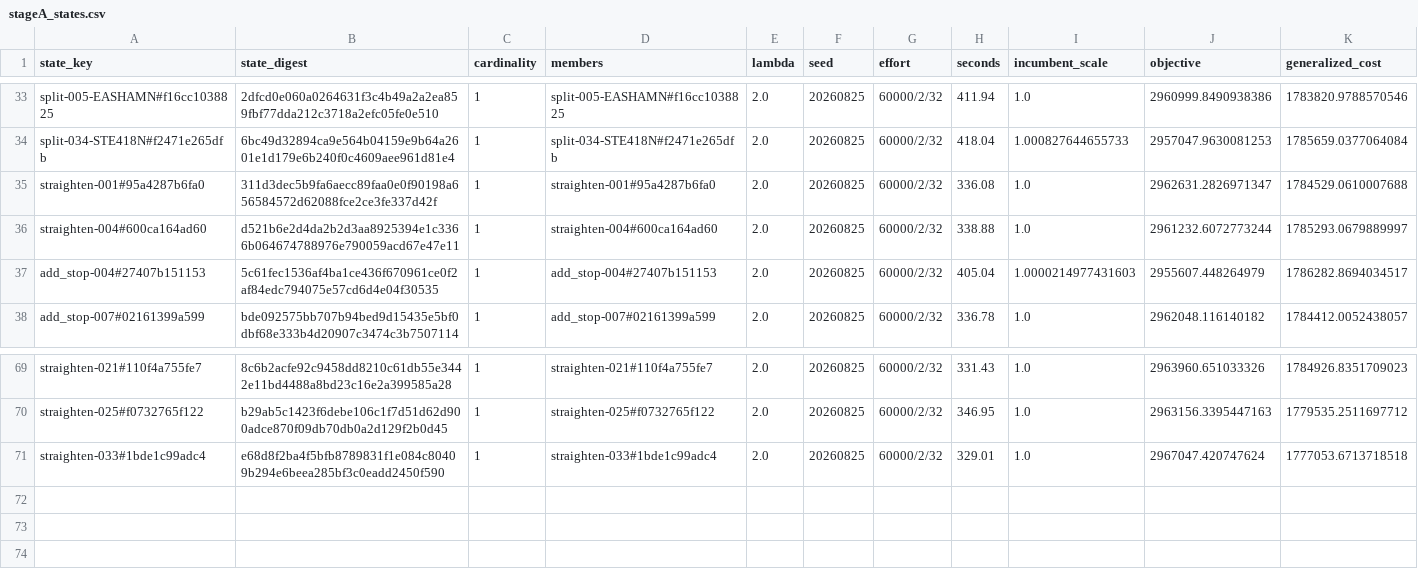
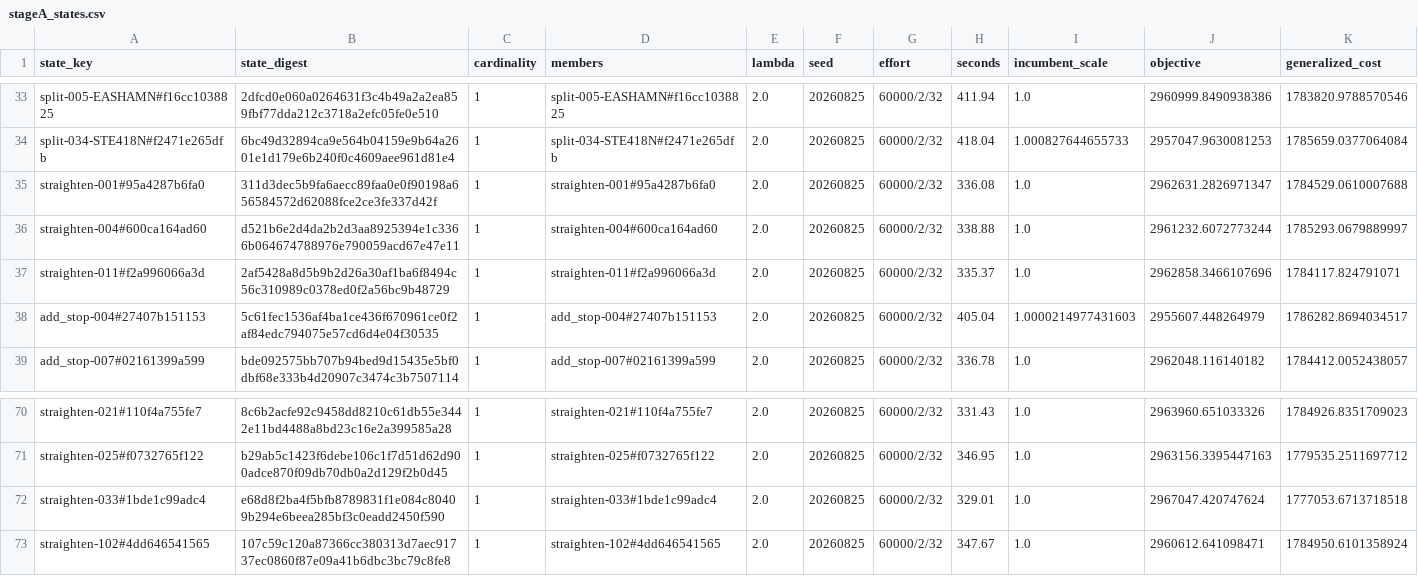
Before and after one commit to ian-gregory94/cota-route-optimization, a CSV file: outputs/exp3/stageA_states.csv, drawn as a sheet; only a part is shown, gaps mark what is left out; rows hold the shown columns only; the diff names each change by its address in the sheet, - before the commit and + after, or states it on an @@ line.

```diff
--- a/outputs/exp3/stageA_states.csv
+++ b/outputs/exp3/stageA_states.csv
+row 37: straighten-011#f2a996066a3d | 2af5428a8d5b9b2d26a30af1ba6f8494c56c310989c0378ed0f2a56bc9b48729 | 1 | straighten-011#f2a996066a3d | 2.0 | 20260825 | 60000/2/32 | 335.37 | 1.0 | 2962858.3466107696 | 1784117.824791071
+row 73: straighten-102#4dd646541565 | 107c59c120a87366cc380313d7aec91737ec0860f87e09a41b6dbc3bc79c8fe8 | 1 | straighten-102#4dd646541565 | 2.0 | 20260825 | 60000/2/32 | 347.67 | 1.0 | 2960612.641098471 | 1784950.6101358924
```
Also changed, not shown: 12 other files.
